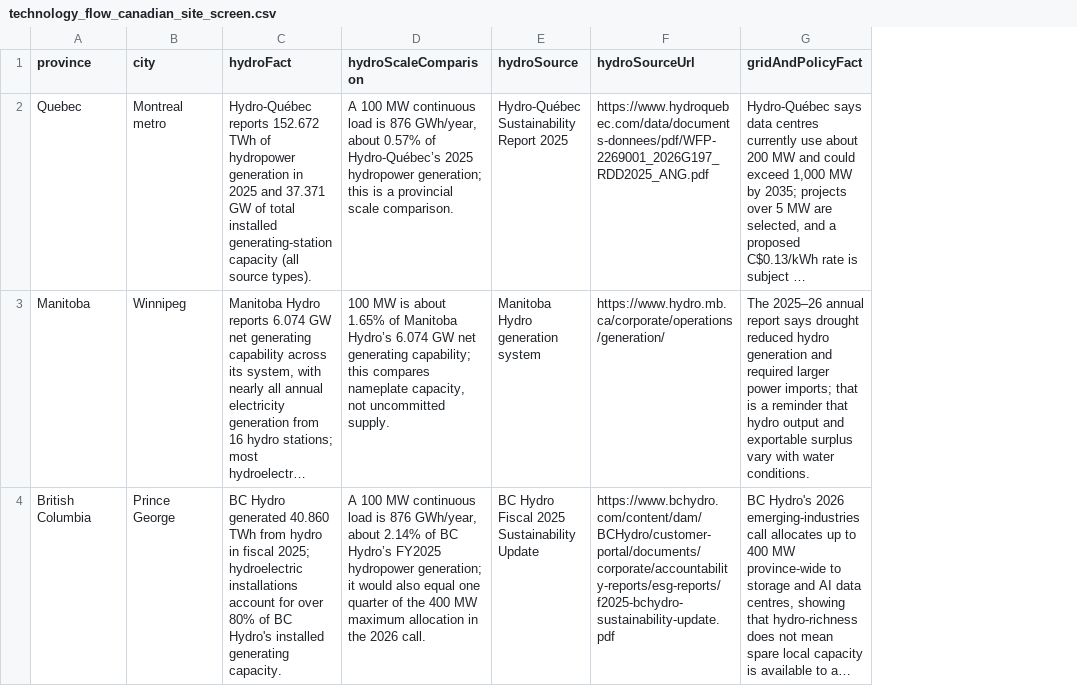
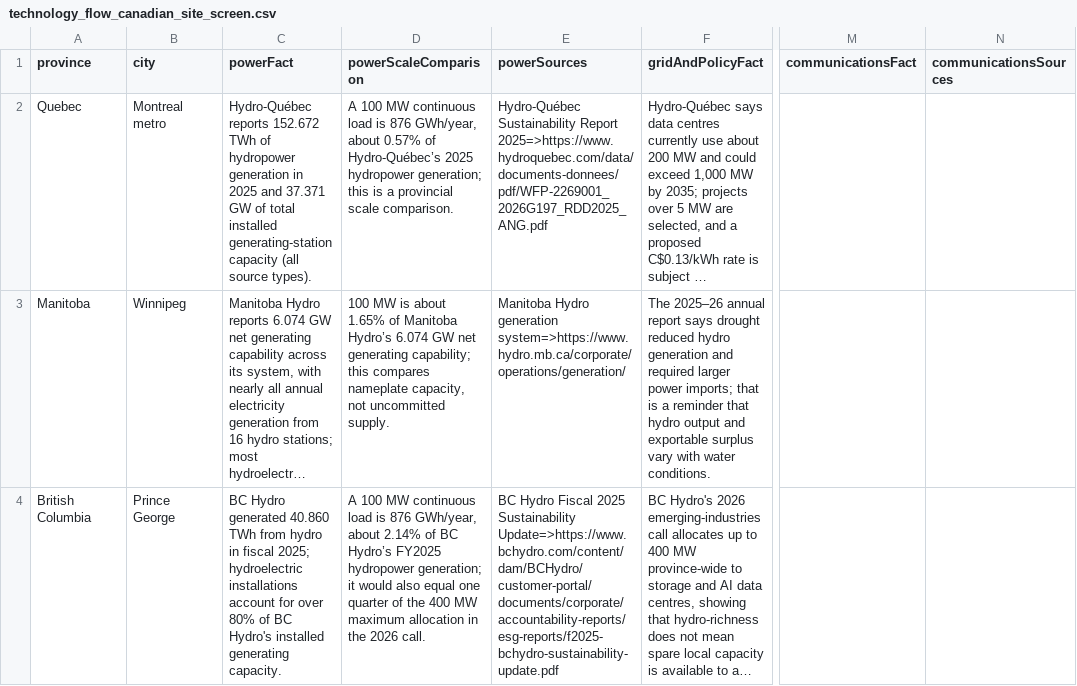
Before and after one commit to AndriiZvorygin/energy-model, a CSV file: analysis/technology_flow_canadian_site_screen.csv, drawn as a sheet; only a part is shown, gaps mark what is left out; long unchanged cells end in …; removed rows and columns are numbered as before the commit, all else as after; the diff covers the shown part only; the diff names each change by its address in the sheet, - before the commit and + after, or states it on an @@ line.

```diff
--- a/analysis/technology_flow_canadian_site_screen.csv
+++ b/analysis/technology_flow_canadian_site_screen.csv
-column E (hydroSource), rows 2-4: Hydro-Québec Sustainability Report 2025 | Manitoba Hydro generation system | BC Hydro Fiscal 2025 Sustainability Update
-column F (hydroSourceUrl), rows 2-4: https://www.hydroquebec.com/data/documents-donnees/pdf/WFP-2269001_2026G197_RDD2025_ANG.pdf | https://www.hydro.mb.ca/corporate/operations/generation/ | https://www.bchydro.com/content/dam/BCHydro/customer-portal/documents/corporate/accountability-reports/esg-reports/f2025-bchydro-sustainability-update.pdf
+column E (powerSources), rows 2-4: Hydro-Québec Sustainability Report 2025=>https://www.hydroquebec.com/data/documents-donnees/pdf/WFP-2269001_2026G197_RDD2025_ANG.pdf | Manitoba Hydro generation system=>https://www.hydro.mb.ca/corporate/operations/generation/ | BC Hydro Fiscal 2025 Sustainability Update=>https://www.bchydro.com/content/dam/BCHydro/customer-portal/documents/corporate/accountability-reports/esg-reports/f2025-bchydro-sustainability-update.pdf
+column M (communicationsFact), empty
+column N (communicationsSources), empty
-C1: hydroFact
+C1: powerFact
-D1: hydroScaleComparison
+D1: powerScaleComparison
```
Also changed, not shown: 1 added row elsewhere in this file, data/seed/technology_flow_canadian_site_screen.csv, 7 other files.
